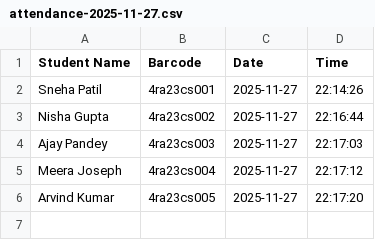
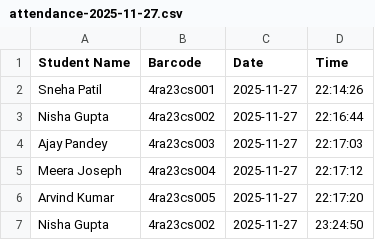
Before and after one commit to Sanjayks18/QR-detector, a CSV file: attendance-2025-11-27.csv, drawn as a sheet; the diff names each change by its address in the sheet, - before the commit and + after, or states it on an @@ line.

```diff
--- a/attendance-2025-11-27.csv
+++ b/attendance-2025-11-27.csv
+row 7: Nisha Gupta | 4ra23cs002 | 2025-11-27 | 23:24:50
```
Also changed, not shown: 12 other files.
